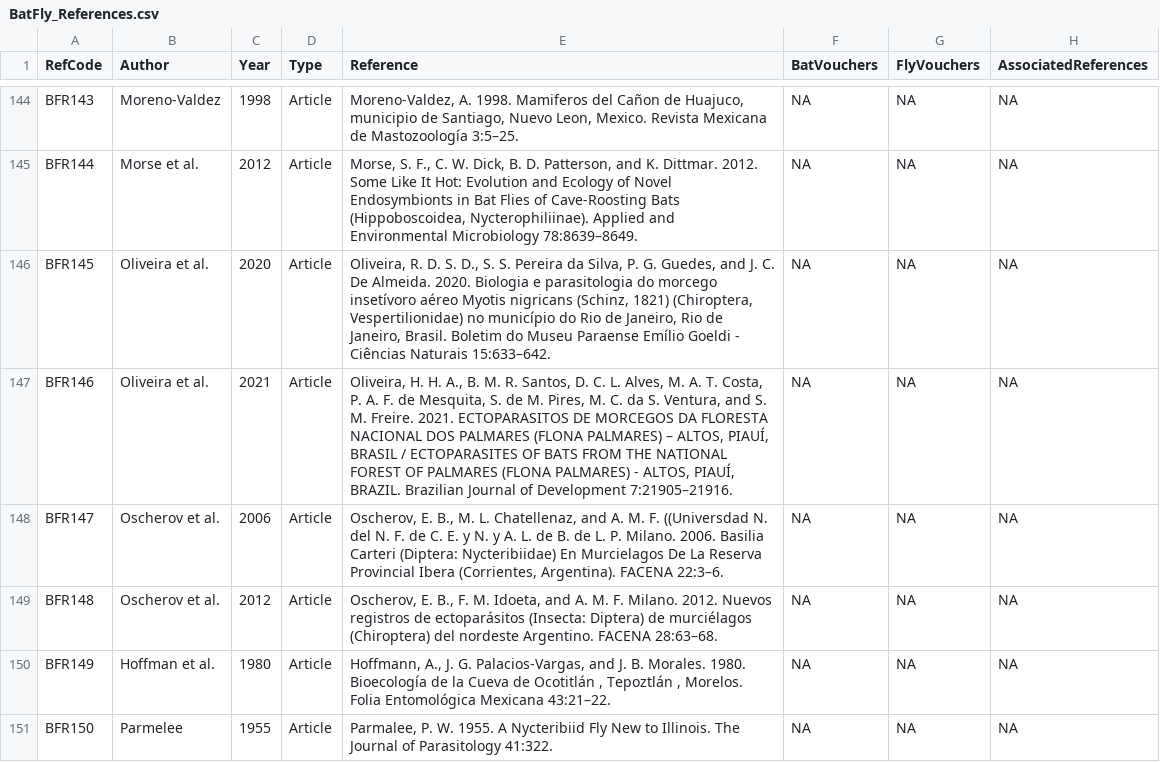
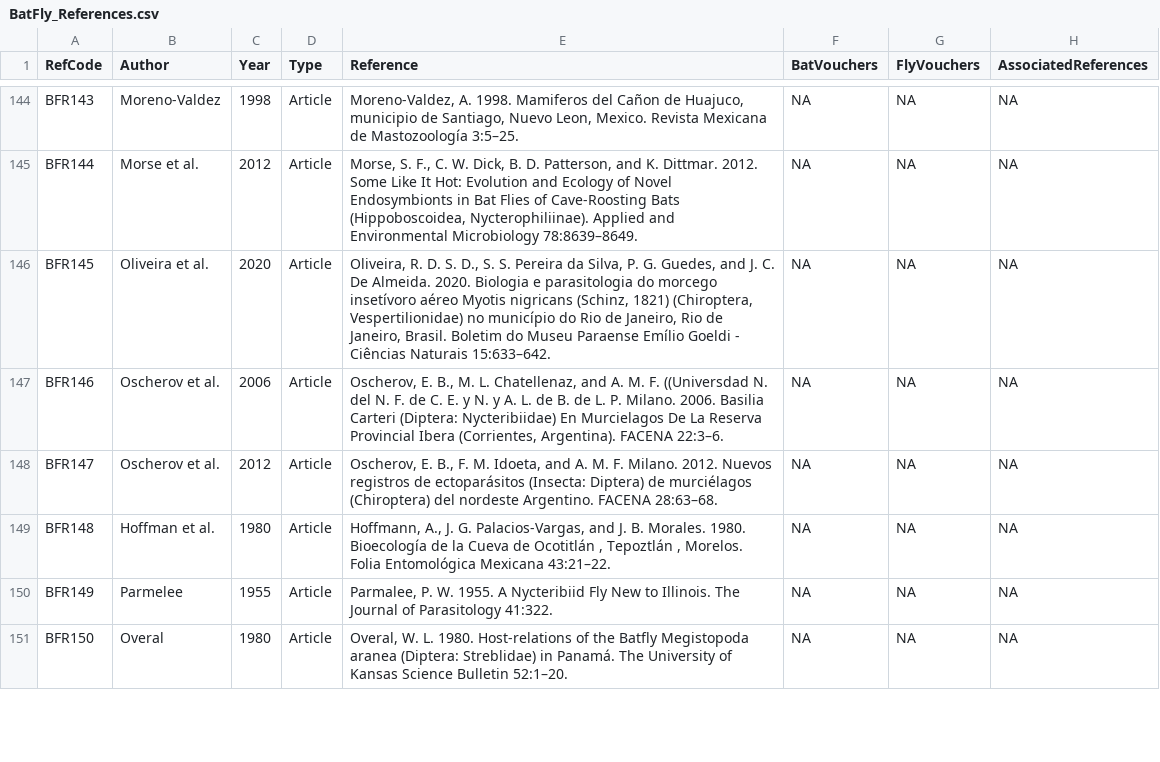
Before and after one commit to NatalyaZapata/BatFly_Interactions, a CSV file: data/BatFly_References.csv, drawn as a sheet; only a part is shown, gaps mark what is left out; the diff covers the shown part only.

```diff
--- a/data/BatFly_References.csv
+++ b/data/BatFly_References.csv
@@ -151,6 +151,6 @@ BFR144,Morse et al.,2012,Article,"Morse, S. F., C. W. Dick, B. D. Patterson, and
 BFR145,Oliveira et al.,2020,Article,"Oliveira, R. D. S. D., S. S. Pereira da Silva, P. G. Guedes, and J. C. De Almeida. 2020. Biologia e parasitologia do morcego insetívoro aéreo Myotis nigricans (Schinz, 1821) (Chiroptera, Vespertilionidae) no município do Rio de Janeiro, Rio de Janeiro, Brasil. Boletim do Museu Paraense Emílio Goeldi - Ciências Naturais 15:633–642.",NA,NA,NA
-BFR146,Oliveira et al.,2021,Article,"Oliveira, H. H. A., B. M. R. Santos, D. C. L. Alves, M. A. T. Costa, P. A. F. de Mesquita, S. de M. Pires, M. C. da S. Ventura, and S. M. Freire. 2021. ECTOPARASITOS DE MORCEGOS DA FLORESTA NACIONAL DOS PALMARES (FLONA PALMARES) – ALTOS, PIAUÍ, BRASIL / ECTOPARASITES OF BATS FROM THE NATIONAL FOREST OF PALMARES (FLONA PALMARES) - ALTOS, PIAUÍ, BRAZIL. Brazilian Journal of Development 7:21905–21916.",NA,NA,NA
-BFR147,Oscherov et al.,2006,Article,"Oscherov, E. B., M. L. Chatellenaz, and A. M. F. ((Universdad N. del N. F. de C. E. y N. y A. L. de B. de L. P. Milano. 2006. Basilia Carteri (Diptera: Nycteribiidae) En Murcielagos De La Reserva Provincial Ibera (Corrientes, Argentina). FACENA 22:3–6.",NA,NA,NA
-BFR148,Oscherov et al.,2012,Article,"Oscherov, E. B., F. M. Idoeta, and A. M. F. Milano. 2012. Nuevos registros de ectoparásitos (Insecta: Diptera) de murciélagos (Chiroptera) del nordeste Argentino. FACENA 28:63–68.",NA,NA,NA
-BFR149,Hoffman et al.,1980,Article,"Hoffmann, A., J. G. Palacios-Vargas, and J. B. Morales. 1980. Bioecología de la Cueva de Ocotitlán , Tepoztlán , Morelos. Folia Entomológica Mexicana 43:21–22.",NA,NA,NA
-BFR150,Parmelee,1955,Article,"Parmalee, P. W. 1955. A Nycteribiid Fly New to Illinois. The Journal of Parasitology 41:322.",NA,NA,NA
+BFR146,Oscherov et al.,2006,Article,"Oscherov, E. B., M. L. Chatellenaz, and A. M. F. ((Universdad N. del N. F. de C. E. y N. y A. L. de B. de L. P. Milano. 2006. Basilia Carteri (Diptera: Nycteribiidae) En Murcielagos De La Reserva Provincial Ibera (Corrientes, Argentina). FACENA 22:3–6.",NA,NA,NA
+BFR147,Oscherov et al.,2012,Article,"Oscherov, E. B., F. M. Idoeta, and A. M. F. Milano. 2012. Nuevos registros de ectoparásitos (Insecta: Diptera) de murciélagos (Chiroptera) del nordeste Argentino. FACENA 28:63–68.",NA,NA,NA
+BFR148,Hoffman et al.,1980,Article,"Hoffmann, A., J. G. Palacios-Vargas, and J. B. Morales. 1980. Bioecología de la Cueva de Ocotitlán , Tepoztlán , Morelos. Folia Entomológica Mexicana 43:21–22.",NA,NA,NA
+BFR149,Parmelee,1955,Article,"Parmalee, P. W. 1955. A Nycteribiid Fly New to Illinois. The Journal of Parasitology 41:322.",NA,NA,NA
+BFR150,Overal,1980,Article,"Overal, W. L. 1980. Host-relations of the Batfly Megistopoda aranea (Diptera: Streblidae) in Panamá. The University of Kansas Science Bulletin 52:1–20.",NA,NA,NA
```
Also changed, not shown: 4 removed rows and 93 edited cells elsewhere in this file, data/BatFly_Bat_Pop.csv, data/BatFly_Fly_Pop.csv, 15 other files.
